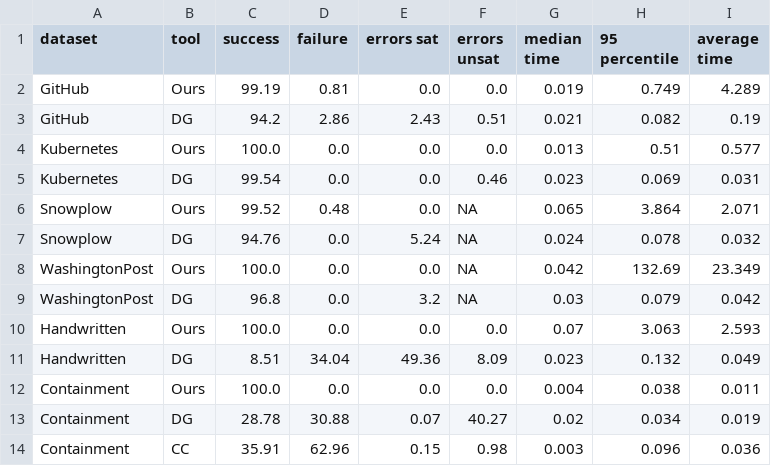
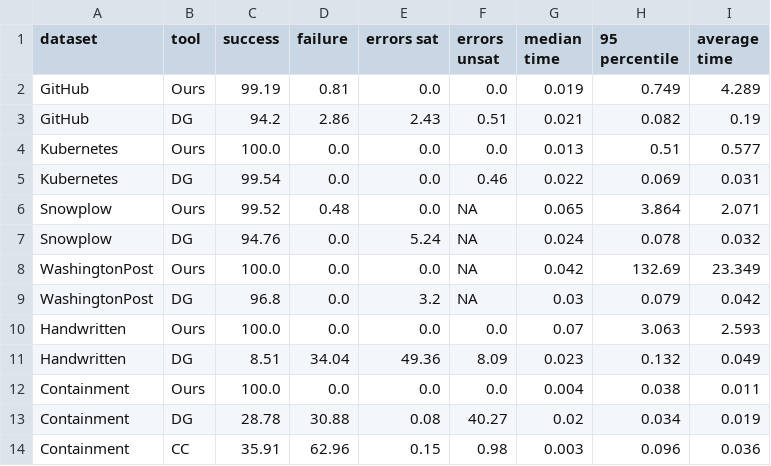
Before and after one commit to sdbs-uni-p/JSONSchemaWitnessGeneration, a CSV file: artifacts/results/original_results_with_times.csv, drawn as a sheet.

```diff
--- a/artifacts/results/original_results_with_times.csv
+++ b/artifacts/results/original_results_with_times.csv
@@ -4,3 +4,3 @@ GitHub,DG,94.2,2.86,2.43,0.51,0.021,0.082,0.19
 Kubernetes,Ours,100.0,0.0,0.0,0.0,0.013,0.51,0.577
-Kubernetes,DG,99.54,0.0,0.0,0.46,0.023,0.069,0.031
+Kubernetes,DG,99.54,0.0,0.0,0.46,0.022,0.069,0.031
 Snowplow,Ours,99.52,0.48,0.0,NA,0.065,3.864,2.071
@@ -12,3 +12,3 @@ Handwritten,DG,8.51,34.04,49.36,8.09,0.023,0.132,0.049
 Containment,Ours,100.0,0.0,0.0,0.0,0.004,0.038,0.011
-Containment,DG,28.78,30.88,0.07,40.27,0.02,0.034,0.019
+Containment,DG,28.78,30.88,0.08,40.27,0.02,0.034,0.019
 Containment,CC,35.91,62.96,0.15,0.98,0.003,0.096,0.036
```
Also changed, not shown: artifacts/results/original_results.csv.
